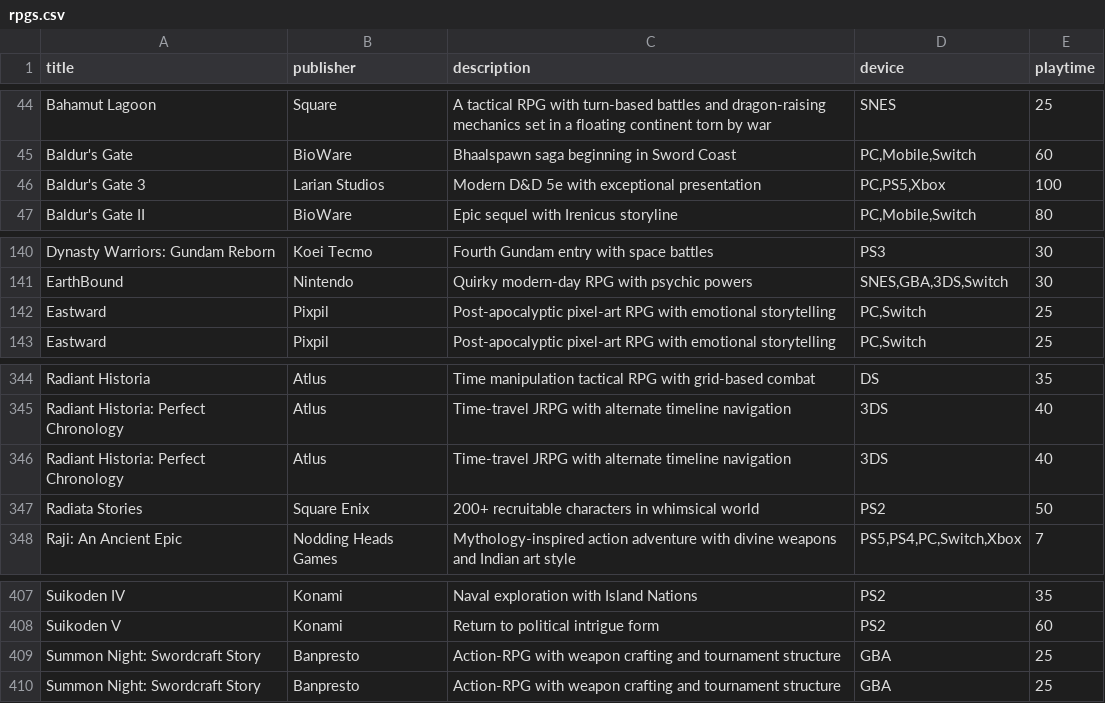
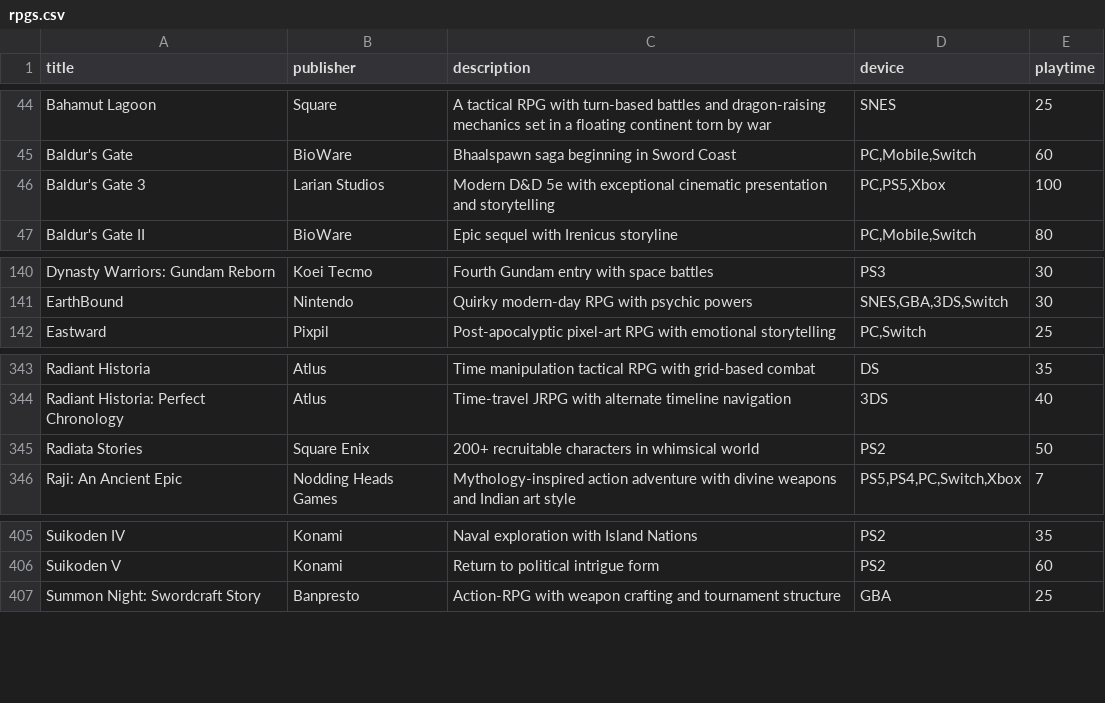
Before and after one commit to bittricky/rpgs, a CSV file: rpgs.csv, drawn as a sheet; only a part is shown, gaps mark what is left out.

Commit message:
fix(data): remove duplicates

```diff
--- a/rpgs.csv
+++ b/rpgs.csv
@@ -45,3 +45,3 @@ Bahamut Lagoon,Square,A tactical RPG with turn-based battles and dragon-raising
 Baldur's Gate,BioWare,Bhaalspawn saga beginning in Sword Coast,"PC,Mobile,Switch",60
-Baldur's Gate 3,Larian Studios,Modern D&D 5e with exceptional presentation,"PC,PS5,Xbox",100
+Baldur's Gate 3,Larian Studios,Modern D&D 5e with exceptional cinematic presentation and storytelling,"PC,PS5,Xbox",100
 Baldur's Gate II,BioWare,Epic sequel with Irenicus storyline,"PC,Mobile,Switch",80
@@ -141,3 +141,2 @@ Dynasty Warriors: Gundam Reborn,Koei Tecmo,Fourth Gundam entry with space battle
 EarthBound,Nintendo,Quirky modern-day RPG with psychic powers,"SNES,GBA,3DS,Switch",30
-Eastward,Pixpil,Post-apocalyptic pixel-art RPG with emotional storytelling,"PC,Switch",25
 Eastward,Pixpil,Post-apocalyptic pixel-art RPG with emotional storytelling,"PC,Switch",25
@@ -345,3 +344,2 @@ Radiant Historia,Atlus,Time manipulation tactical RPG with grid-based combat,DS,
 Radiant Historia: Perfect Chronology,Atlus,Time-travel JRPG with alternate timeline navigation,3DS,40
-Radiant Historia: Perfect Chronology,Atlus,Time-travel JRPG with alternate timeline navigation,3DS,40
 Radiata Stories,Square Enix,200+ recruitable characters in whimsical world,PS2,50
@@ -408,3 +406,2 @@ Suikoden IV,Konami,Naval exploration with Island Nations,PS2,35
 Suikoden V,Konami,Return to political intrigue form,PS2,60
-Summon Night: Swordcraft Story,Banpresto,Action-RPG with weapon crafting and tournament structure,GBA,25
 Summon Night: Swordcraft Story,Banpresto,Action-RPG with weapon crafting and tournament structure,GBA,25
```
